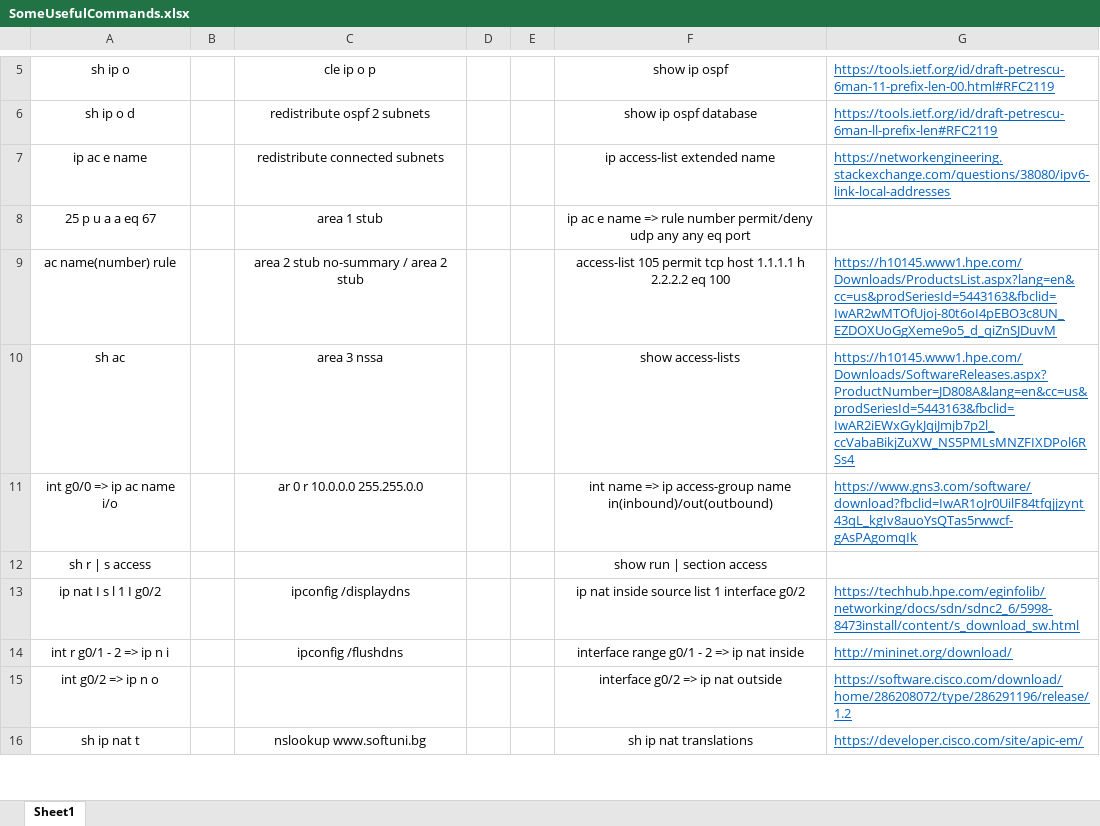
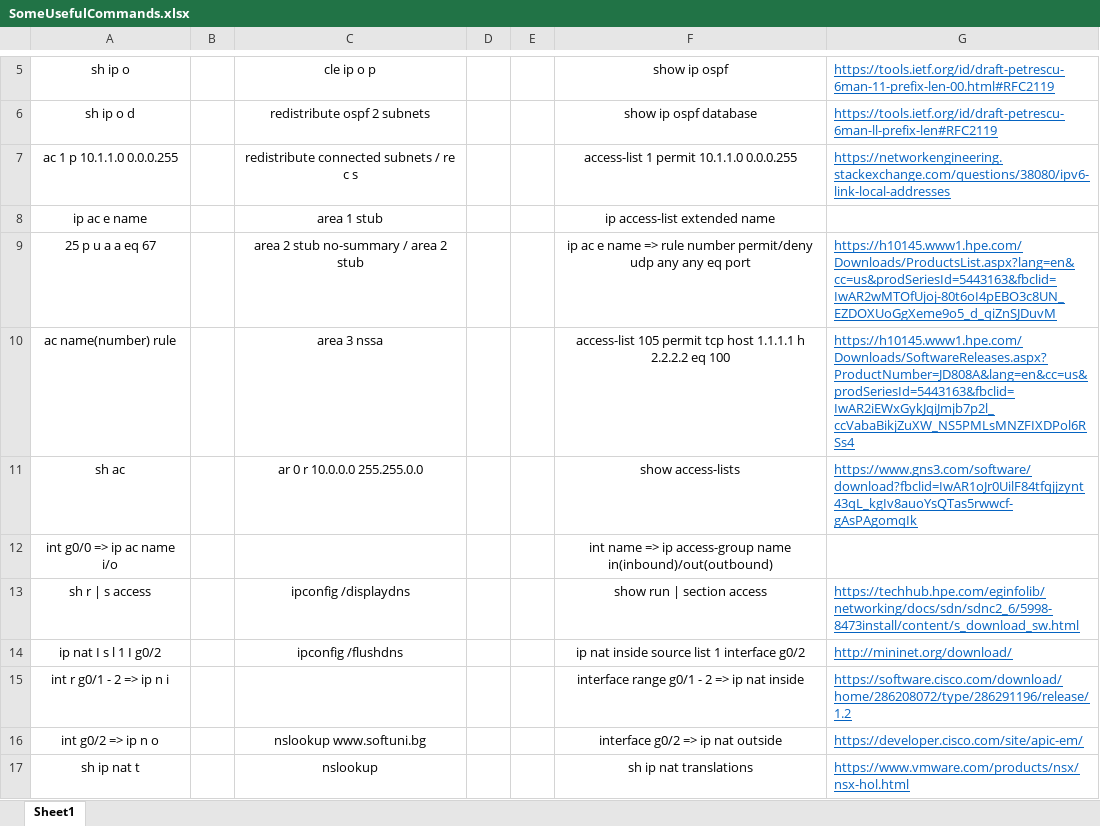
Before and after one commit to Shtekata/20.Softuni-Computer-Networking-Advanced, an Excel workbook: 01.Resources/SomeUsefulCommands.xlsx, sheet Sheet1, drawn as a sheet; only a part is shown, gaps mark what is left out; values as stored, in another font and other column widths than the file's, no borders; addresses are those after the commit; the diff covers the shown part only; the diff names each change by its address in the sheet, - before the commit and + after, or states it on an @@ line.

```diff
--- a/01.Resources/SomeUsefulCommands.xlsx (sheet Sheet1)
+++ b/01.Resources/SomeUsefulCommands.xlsx (sheet Sheet1)
+row 7: ac 1 p 10.1.1.0 0.0.0.255 |  | redistribute connected subnets / re c s |  |  | access-list 1 permit 10.1.1.0 0.0.0.255 | https://networkengineering.stackexchange.com/questions/38080/ipv6-link-local-addresses
-C8: redistribute connected subnets
+C8: area 1 stub
-G8: https://networkengineering.stackexchange.com/questions/38080/ipv6-link-local-addresses
+G8: (empty)
-C9: area 1 stub
+C9: area 2 stub no-summary / area 2 stub
-G9: (empty)
+G9: https://h10145.www1.hpe.com/Downloads/ProductsList.aspx?lang=en&cc=us&prodSeriesId=5443163&fbclid=IwAR2wMTOfUjoj-80t6oI4pEBO3c8UN_EZDOXUoGgXeme9o5_d_qiZnSJDuvM
-C10: area 2 stub no-summary / area 2 stub
+C10: area 3 nssa
-G10: https://h10145.www1.hpe.com/Downloads/ProductsList.aspx?lang=en&cc=us&prodSeriesId=5443163&fbclid=IwAR2wMTOfUjoj-80t6oI4pEBO3c8UN_EZDOXUoGgXeme9o5_d_qiZnSJDuvM
+G10: https://h10145.www1.hpe.com/Downloads/SoftwareReleases.aspx?ProductNumber=JD808A&lang=en&cc=us&prodSeriesId=5443163&fbclid=IwAR2iEWxGykJqiJmjb7p2l_ccVabaBikjZuXW_NS5PMLsMNZFIXDPol6RSs4
-C11: area 3 nssa
+C11: ar 0 r 10.0.0.0 255.255.0.0
-G11: https://h10145.www1.hpe.com/Downloads/SoftwareReleases.aspx?ProductNumber=JD808A&lang=en&cc=us&prodSeriesId=5443163&fbclid=IwAR2iEWxGykJqiJmjb7p2l_ccVabaBikjZuXW_NS5PMLsMNZFIXDPol6RSs4
+G11: https://www.gns3.com/software/download?fbclid=IwAR1oJr0UilF84tfqjjzynt43qL_kgIv8auoYsQTas5rwwcf-gAsPAgomqIk
-C12: ar 0 r 10.0.0.0 255.255.0.0
+C12: (empty)
-G12: https://www.gns3.com/software/download?fbclid=IwAR1oJr0UilF84tfqjjzynt43qL_kgIv8auoYsQTas5rwwcf-gAsPAgomqIk
+G12: (empty)
-C13: (empty)
+C13: ipconfig /displaydns
-G13: (empty)
+G13: https://techhub.hpe.com/eginfolib/networking/docs/sdn/sdnc2_6/5998-8473install/content/s_download_sw.html
-C14: ipconfig /displaydns
+C14: ipconfig /flushdns
-G14: https://techhub.hpe.com/eginfolib/networking/docs/sdn/sdnc2_6/5998-8473install/content/s_download_sw.html
+G14: http://mininet.org/download/
-C15: ipconfig /flushdns
+C15: (empty)
-G15: http://mininet.org/download/
+G15: https://software.cisco.com/download/home/286208072/type/286291196/release/1.2
-C16: (empty)
+C16: nslookup www.softuni.bg
-G16: https://software.cisco.com/download/home/286208072/type/286291196/release/1.2
+G16: https://developer.cisco.com/site/apic-em/
-C17: nslookup www.softuni.bg
+C17: nslookup
-G17: https://developer.cisco.com/site/apic-em/
+G17: https://www.vmware.com/products/nsx/nsx-hol.html
```
Also changed, not shown: 15 added rows and 12 edited cells elsewhere in this sheet, 11 other files.
